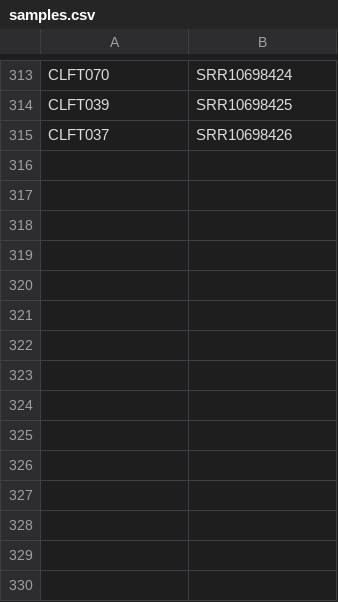
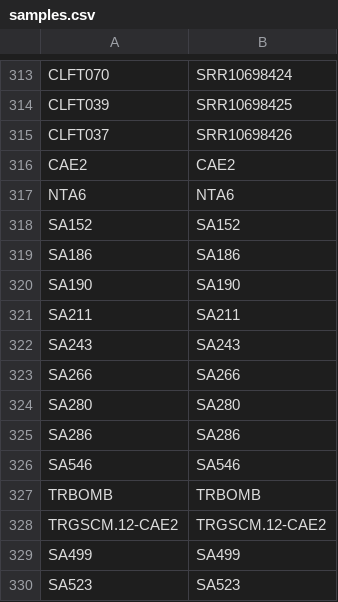
Before and after one commit to stajichlab/PopGenomics_Bd, a CSV file: samples.csv, drawn as a sheet; only a part is shown, gaps mark what is left out; the diff names each change by its address in the sheet, - before the commit and + after, or states it on an @@ line.

```diff
--- a/samples.csv
+++ b/samples.csv
+row 316: CAE2 | CAE2
+row 317: NTA6 | NTA6
+row 318: SA152 | SA152
+row 319: SA186 | SA186
+row 320: SA190 | SA190
+row 321: SA211 | SA211
+row 322: SA243 | SA243
+row 323: SA266 | SA266
+row 324: SA280 | SA280
+row 325: SA286 | SA286
+row 326: SA546 | SA546
+row 327: TRBOMB | TRBOMB
+row 328: TRGSCM.12-CAE2 | TRGSCM.12-CAE2
+row 329: SA499 | SA499
+row 330: SA523 | SA523
```
Also changed, not shown: 7 other files.
